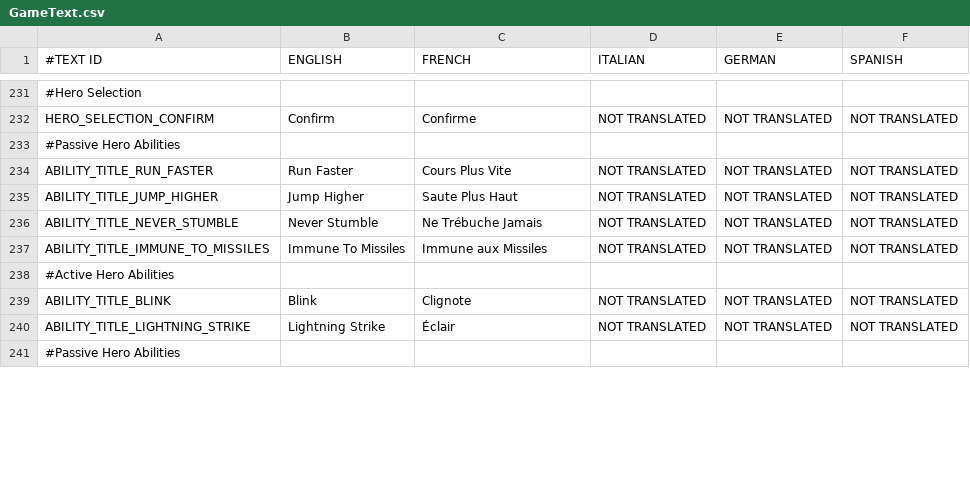
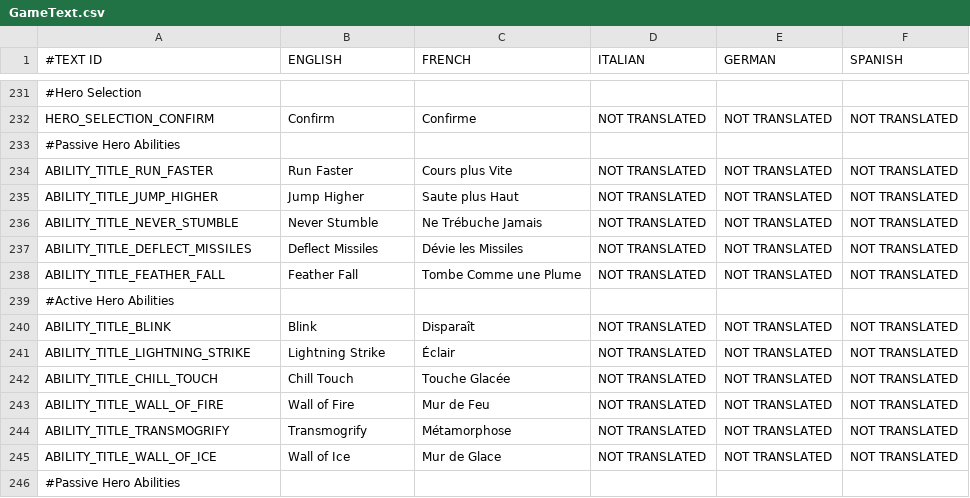
Before and after one commit to shahbazGamedev/Hero-s-Run, a CSV file: Assets/Resources/Localization/GameText.csv, drawn as a sheet; only a part is shown, gaps mark what is left out; addresses are those after the commit; the diff covers the shown part only; the diff names each change by its address in the sheet, - before the commit and + after, or states it on an @@ line.

Commit message:
Hero Selection - added texts for all abilities

```diff
--- a/Assets/Resources/Localization/GameText.csv
+++ b/Assets/Resources/Localization/GameText.csv
-C234 (FRENCH): Cours Plus Vite
+C234 (FRENCH): Cours plus Vite
-C235 (FRENCH): Saute Plus Haut
+C235 (FRENCH): Saute plus Haut
-A237 (#TEXT ID): ABILITY_TITLE_IMMUNE_TO_MISSILES
+A237 (#TEXT ID): ABILITY_TITLE_DEFLECT_MISSILES
-B237 (ENGLISH): Immune To Missiles
+B237 (ENGLISH): Deflect Missiles
-C237 (FRENCH): Immune aux Missiles
+C237 (FRENCH): Dévie les Missiles
+row 238: ABILITY_TITLE_FEATHER_FALL | Feather Fall | Tombe Comme une Plume | NOT TRANSLATED | NOT TRANSLATED | NOT TRANSLATED
-C240 (FRENCH): Clignote
+C240 (FRENCH): Disparaît
+row 242: ABILITY_TITLE_CHILL_TOUCH | Chill Touch | Touche Glacée | NOT TRANSLATED | NOT TRANSLATED | NOT TRANSLATED
+row 243: ABILITY_TITLE_WALL_OF_FIRE | Wall of Fire | Mur de Feu | NOT TRANSLATED | NOT TRANSLATED | NOT TRANSLATED
+row 244: ABILITY_TITLE_TRANSMOGRIFY | Transmogrify | Métamorphose | NOT TRANSLATED | NOT TRANSLATED | NOT TRANSLATED
+row 245: ABILITY_TITLE_WALL_OF_ICE | Wall of Ice | Mur de Glace | NOT TRANSLATED | NOT TRANSLATED | NOT TRANSLATED
```
Also changed, not shown: 6 added rows and 13 edited cells elsewhere in this file, 2 other files.
